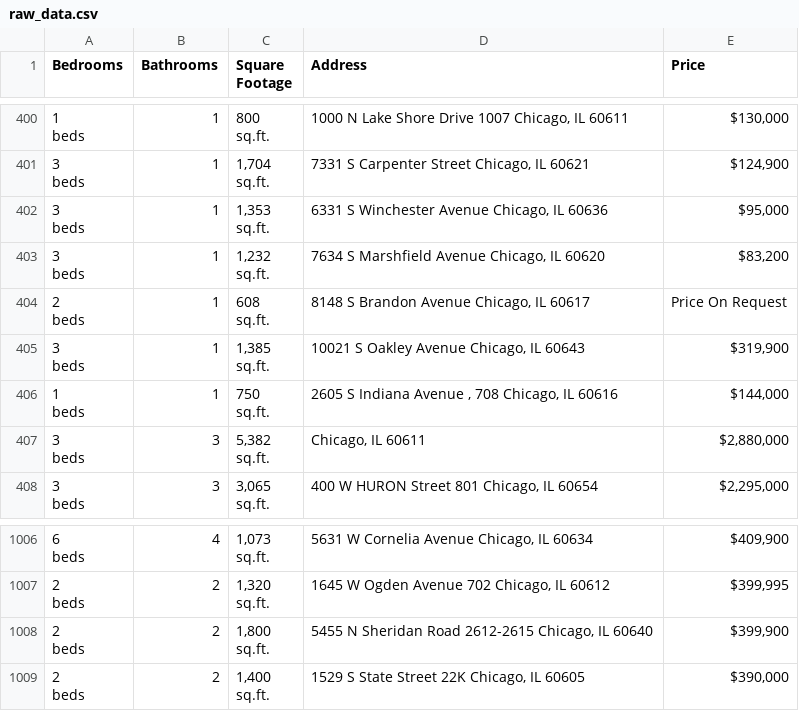
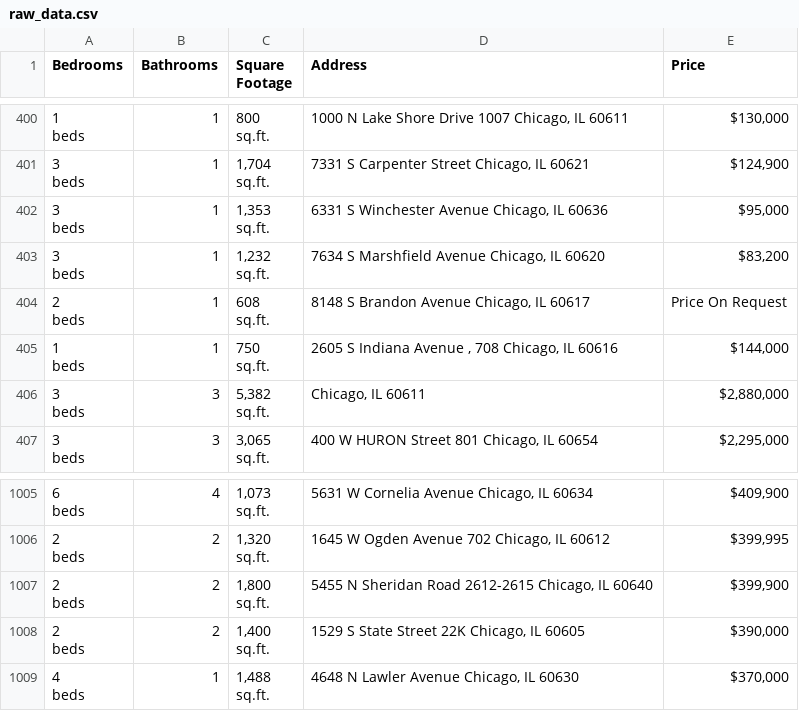
Before and after one commit to bilooo-web/webscraping_project_real_estate, a CSV file: raw_data.csv, drawn as a sheet; only a part is shown, gaps mark what is left out.

```diff
--- a/raw_data.csv
+++ b/raw_data.csv
@@ -1210,5 +1210,2 @@ beds",1,"608
 sq.ft.","8148 S Brandon Avenue Chicago, IL 60617",Price On Request
-"3
-beds",1,"1,385
-sq.ft.","10021 S Oakley Avenue Chicago, IL 60643","$319,900"
 "1
@@ -3025 +3022,4 @@ beds",2,"1,400
 sq.ft.","1529 S State Street 22K Chicago, IL 60605","$390,000"
+"4
+beds",1,"1,488
+sq.ft.","4648 N Lawler Avenue Chicago, IL 60630","$370,000"
```
Also changed, not shown: cleaned_data.csv.
